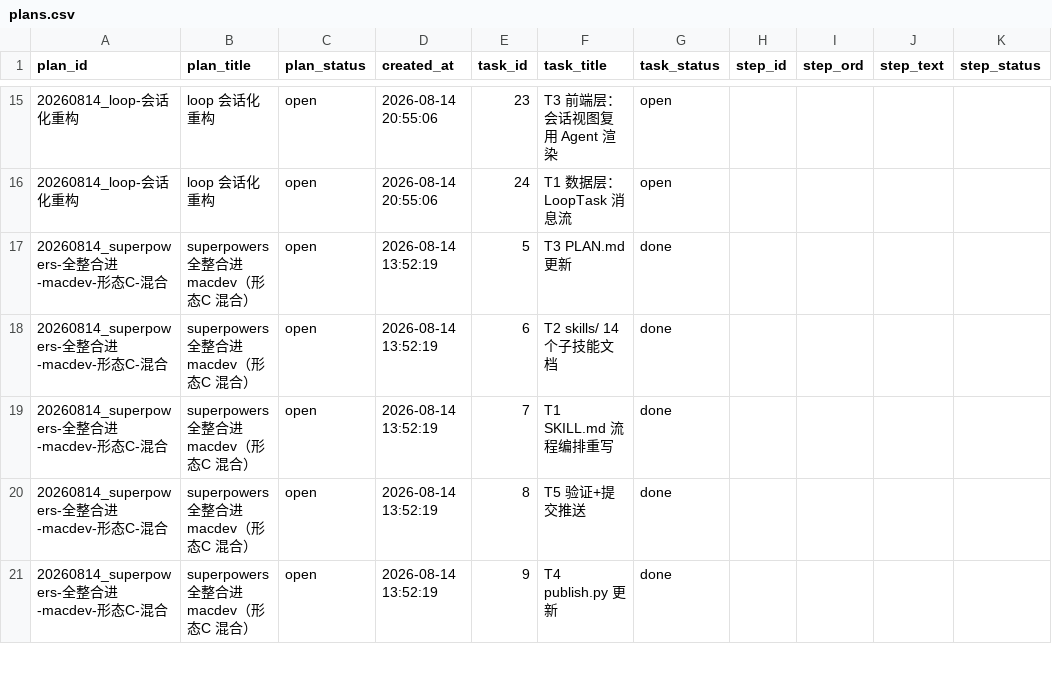
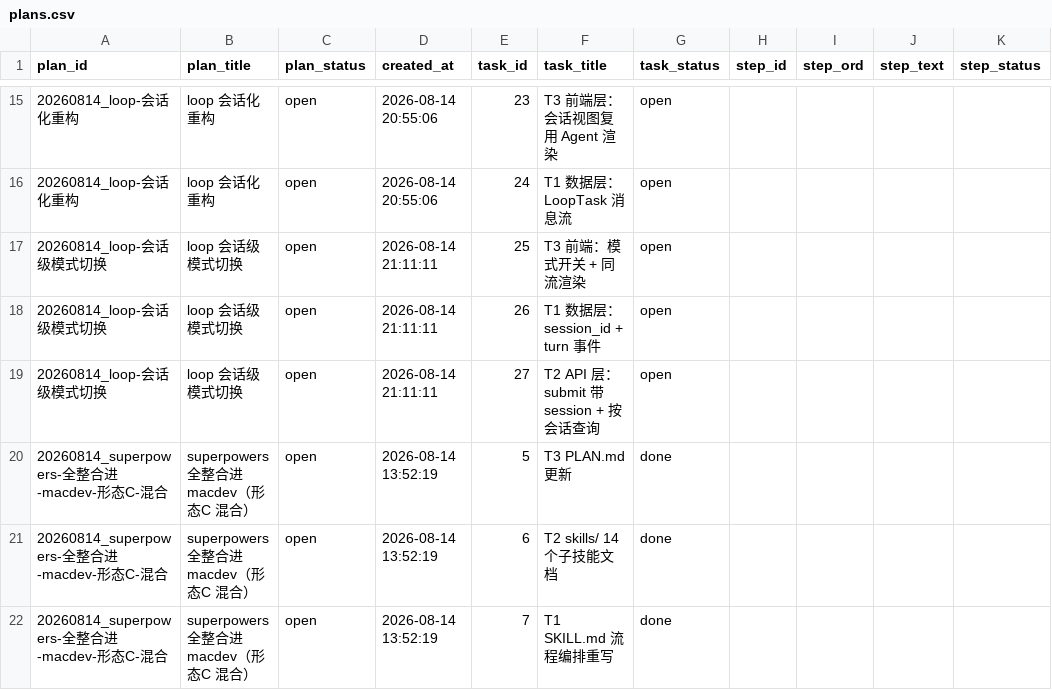
Before and after one commit to chronoload/TWS2-Agentic, a CSV file: src/plans.csv, drawn as a sheet; only a part is shown, gaps mark what is left out; the shorter side is filled out with more unchanged rows; the diff names each change by its address in the sheet, - before the commit and + after, or states it on an @@ line.

Commit message:
feat(loop): 会话级模式切换（决策A）——LoopTask 关联 session + turn 事件 + 门控面板对话模式开关 + 回合同流显示

```diff
--- a/src/plans.csv
+++ b/src/plans.csv
+row 17: 20260814_loop-会话级模式切换 | loop 会话级模式切换 | open | 2026-08-14 21:11:11 | 25 | T3 前端：模式开关 + 同流渲染 | open
+row 18: 20260814_loop-会话级模式切换 | loop 会话级模式切换 | open | 2026-08-14 21:11:11 | 26 | T1 数据层：session_id + turn 事件 | open
+row 19: 20260814_loop-会话级模式切换 | loop 会话级模式切换 | open | 2026-08-14 21:11:11 | 27 | T2 API 层：submit 带 session + 按会话查询 | open
```
Also changed, not shown: 9 other files.
